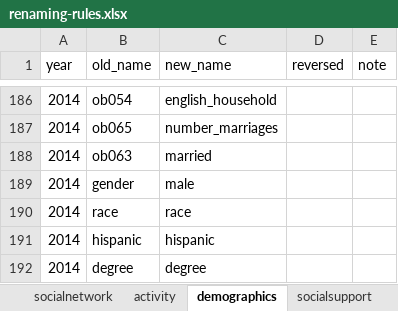
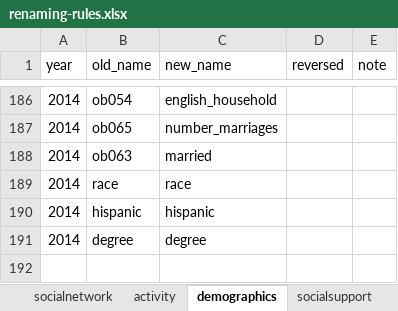
Before and after one commit to IALSA/HRS, an Excel workbook: data-phi-free/raw/renaming-rules/renaming-rules.xlsx, sheet demographics, drawn as a sheet; only a part is shown, gaps mark what is left out; values as stored, in another font and other column widths than the file's, no borders; the diff names each change by its address in the sheet, - before the commit and + after, or states it on an @@ line.

Commit message:
Gender removed from 2014

```diff
--- a/data-phi-free/raw/renaming-rules/renaming-rules.xlsx (sheet demographics)
+++ b/data-phi-free/raw/renaming-rules/renaming-rules.xlsx (sheet demographics)
-row 189: 2014 | gender | male
```
